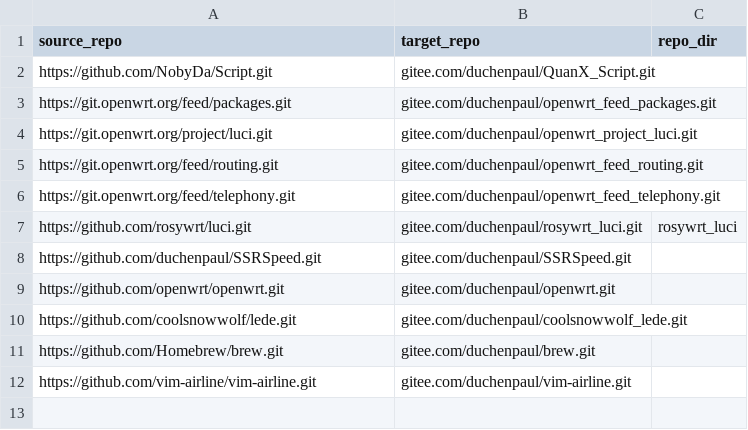
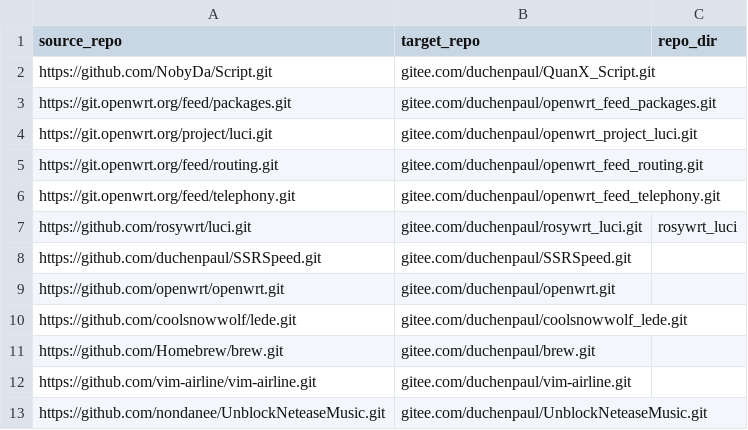
Before and after one commit to duchenpaul/github_sync_to_gitee, a CSV file: repo_info.csv, drawn as a sheet.

Commit message:
Update repo_info.csv

```diff
--- a/repo_info.csv
+++ b/repo_info.csv
@@ -12 +12,2 @@ https://github.com/Homebrew/brew.git,gitee.com/duchenpaul/brew.git,
 https://github.com/vim-airline/vim-airline.git,gitee.com/duchenpaul/vim-airline.git,
+https://github.com/nondanee/UnblockNeteaseMusic.git,gitee.com/duchenpaul/UnblockNeteaseMusic.git,
```
